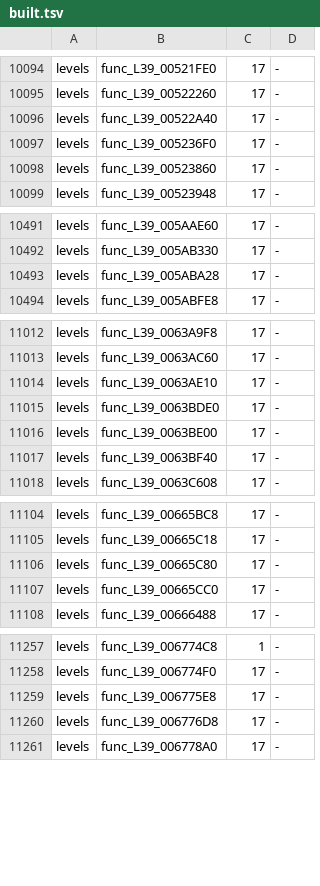
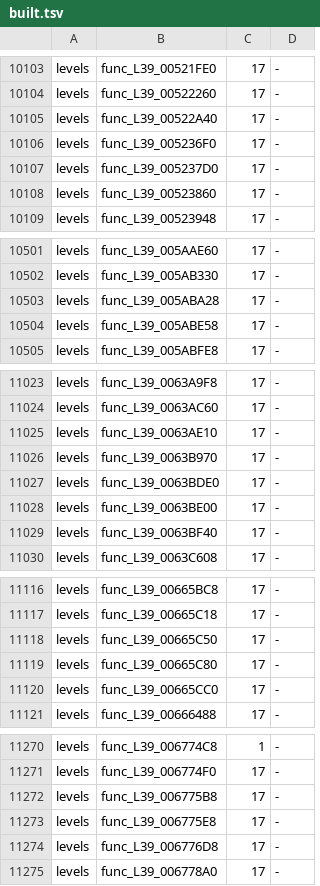
Before and after one commit to bigbeno37/rac3-decomp, a TSV file: config/us/built.tsv, drawn as a sheet; only a part is shown, gaps mark what is left out; the diff covers the shown part only.

Commit message:
chore(progress): regenerate the reports and the NTSC-U carry after 20 matches
tools/carry_us.sh's steps for NTSC-U level_07 level_12 level_18 level_24 level_29 level_39 level_40 level_41 level_42 level_43 level_44 level_45 level_46 level_47 level_48 level_49 level_50 level_51 level_52 level_53 level_54 level_55 (version_map.py --write; c_objects.py's compile of the 13 changed files' functions; asm_build.py --version us --c: MATCH; c_objects.py --collect; both progress reports): tools/version_map.py --check passed
python3 tools/build.py --target all: MATCH frontbin.bin, MATCH boot_elf.bin, MATCH i5bootn.bin
python3 tools/build_levels.py 07 12 18 24 29 39 40 41 42 43 44 45 46 47 48 49 50 51 52 53: 20 of 20 levels match (with these sources, before the NTSC-U carry; 07 12 39 again after it)
python3 tests/check_repository.py: repository checks passed
python3 -m unittest discover -s tests: 171 tests OK
python3 tools/progress.py --check: passed

```diff
--- a/config/us/built.tsv
+++ b/config/us/built.tsv
@@ -10097,2 +10106,3 @@ levels	func_L39_00522A40	17	-
 levels	func_L39_005236F0	17	-
+levels	func_L39_005237D0	17	-
 levels	func_L39_00523860	17	-
@@ -10493,2 +10503,3 @@ levels	func_L39_005AB330	17	-
 levels	func_L39_005ABA28	17	-
+levels	func_L39_005ABE58	17	-
 levels	func_L39_005ABFE8	17	-
@@ -11014,2 +11025,3 @@ levels	func_L39_0063AC60	17	-
 levels	func_L39_0063AE10	17	-
+levels	func_L39_0063B970	17	-
 levels	func_L39_0063BDE0	17	-
@@ -11105,2 +11117,3 @@ levels	func_L39_00665BC8	17	-
 levels	func_L39_00665C18	17	-
+levels	func_L39_00665C50	17	-
 levels	func_L39_00665C80	17	-
@@ -11258,2 +11271,3 @@ levels	func_L39_006774C8	1	-
 levels	func_L39_006774F0	17	-
+levels	func_L39_006775B8	17	-
 levels	func_L39_006775E8	17	-
```
Also changed, not shown: 10 added rows and 2 edited cells elsewhere in this file, 3 other files.
